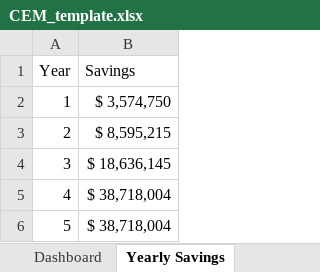
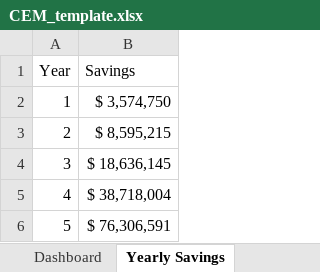
Before and after one commit to bcgov/containerization-and-cloud-economic-model, an Excel workbook: app/public/CEM_template.xlsx, sheet Yearly Savings, drawn as a sheet; values as stored, in another font and other column widths than the file's, no borders; the diff names each change by its address in the sheet, - before the commit and + after, or states it on an @@ line.

```diff
--- a/app/public/CEM_template.xlsx (sheet Yearly Savings)
+++ b/app/public/CEM_template.xlsx (sheet Yearly Savings)
-B6 (Savings): $ 38,718,004
+B6 (Savings): $ 76,306,591
```
Also changed, not shown: sheet Yearly Values & Costs, formulas that keep their value, charts or pictures.
